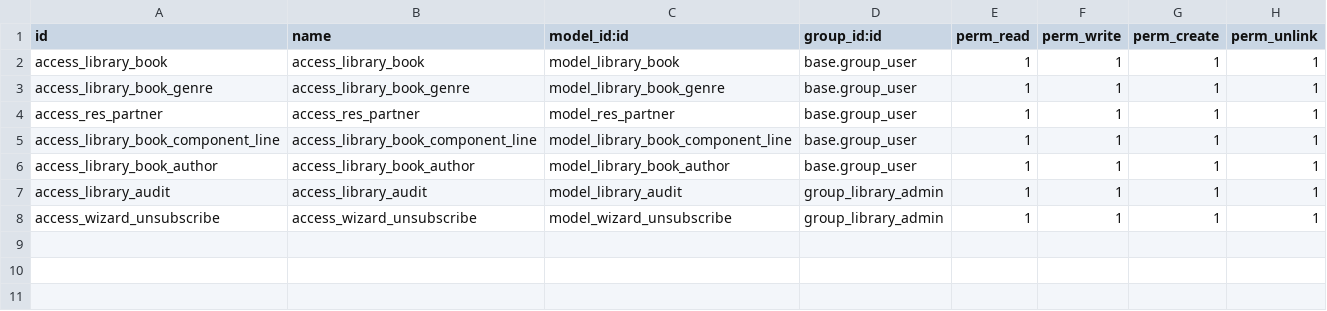
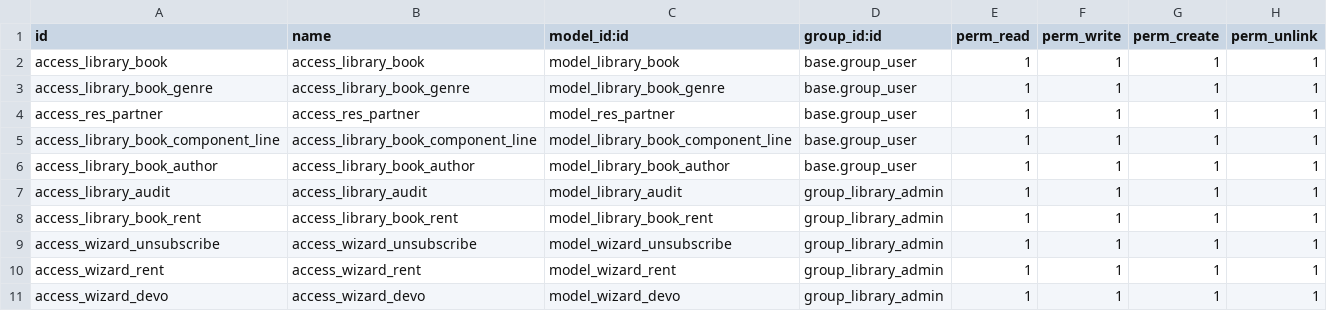
Before and after one commit to Marck0005/DOQ_practicas, a CSV file: library/security/ir.model.access.csv, drawn as a sheet; the diff names each change by its address in the sheet, - before the commit and + after, or states it on an @@ line.

Commit message:
[ADD] wizards for the rent and devolution of the books

```diff
--- a/library/security/ir.model.access.csv
+++ b/library/security/ir.model.access.csv
+row 8: access_library_book_rent | access_library_book_rent | model_library_book_rent | group_library_admin | 1 | 1 | 1 | 1
+row 10: access_wizard_rent | access_wizard_rent | model_wizard_rent | group_library_admin | 1 | 1 | 1 | 1
+row 11: access_wizard_devo | access_wizard_devo | model_wizard_devo | group_library_admin | 1 | 1 | 1 | 1
```
Also changed, not shown: 13 other files.
